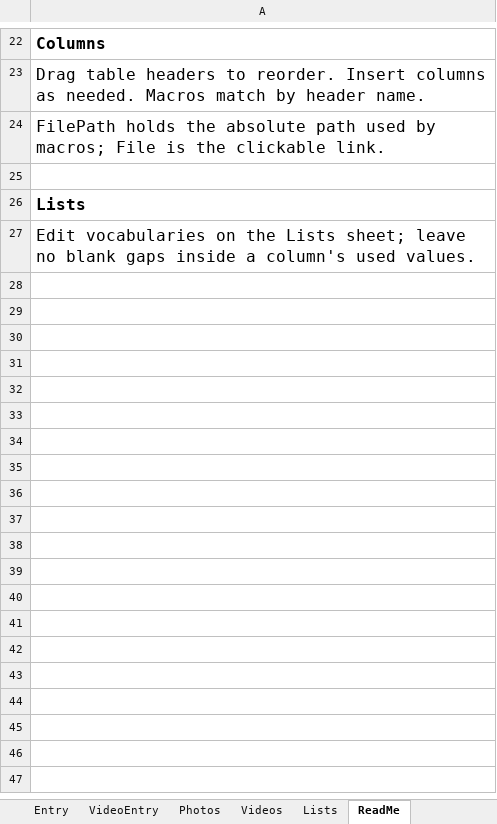
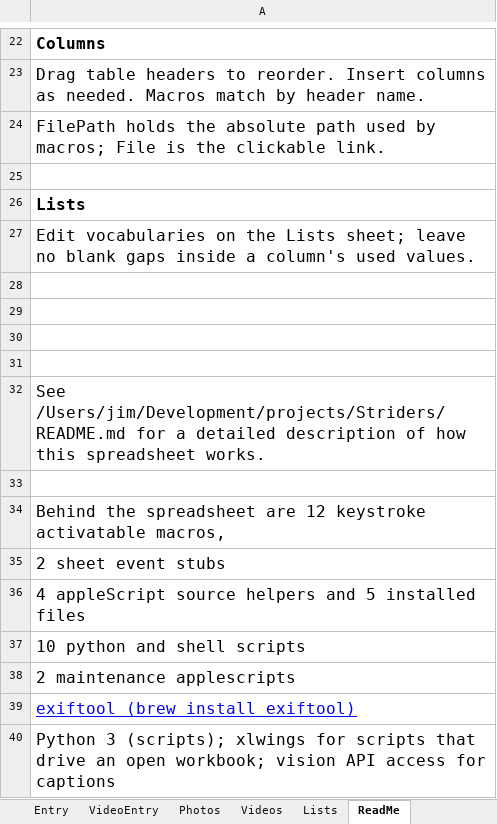
Before and after one commit to jimkobler2026/Striders, an Excel workbook: catalog/build/Strider_Media_Catalog_blank.xlsm, sheet ReadMe, drawn as a sheet; only a part is shown, gaps mark what is left out; values as stored, in another font and other column widths than the file's, no borders; the diff names each change by its address in the sheet, - before the commit and + after, or states it on an @@ line.

```diff
--- a/catalog/build/Strider_Media_Catalog_blank.xlsm (sheet ReadMe)
+++ b/catalog/build/Strider_Media_Catalog_blank.xlsm (sheet ReadMe)
+row 28: (empty)
+row 29: (empty)
+row 30: (empty)
+row 31: (empty)
+row 32: See /Users/jim/Development/projects/Striders/README.md for a detailed description of how this spreadsheet works.
+row 33: (empty)
+row 34: Behind the spreadsheet are 12 keystroke activatable macros,
+row 35: 2 sheet event stubs
+row 36: 4 appleScript source helpers and 5 installed files
+row 37: 10 python and shell scripts
+row 38: 2 maintenance applescripts
+row 39: exiftool (brew install exiftool)
+row 40: Python 3 (scripts); xlwings for scripts that drive an open workbook; vision API access for captions
```
Also changed, not shown: sheet Entry, sheet VideoEntry, sheet Photos, sheet Lists, catalog/Strider_Media_Catalog_blank.xlsm, 15 other files.
